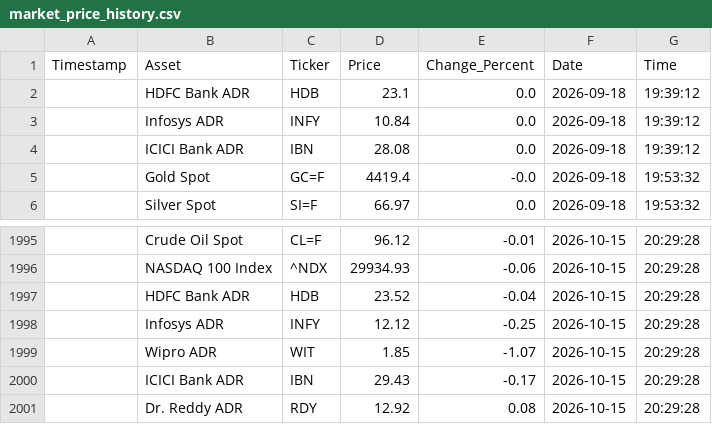
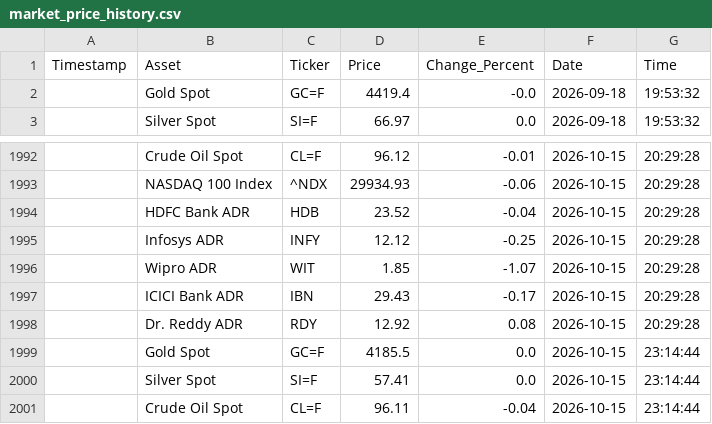
Before and after one commit to bubi001/etf-automated-tracker, a CSV file: market_price_history.csv, drawn as a sheet; only a part is shown, gaps mark what is left out; removed rows and columns are numbered as before the commit, all else as after; the diff names each change by its address in the sheet, - before the commit and + after, or states it on an @@ line.

```diff
--- a/market_price_history.csv
+++ b/market_price_history.csv
-row 2:  | HDFC Bank ADR | HDB | 23.1 | 0.0 | 2026-09-18 | 19:39:12
-row 3:  | Infosys ADR | INFY | 10.84 | 0.0 | 2026-09-18 | 19:39:12
-row 4:  | ICICI Bank ADR | IBN | 28.08 | 0.0 | 2026-09-18 | 19:39:12
+row 1999:  | Gold Spot | GC=F | 4185.5 | 0.0 | 2026-10-15 | 23:14:44
+row 2000:  | Silver Spot | SI=F | 57.41 | 0.0 | 2026-10-15 | 23:14:44
+row 2001:  | Crude Oil Spot | CL=F | 96.11 | -0.04 | 2026-10-15 | 23:14:44
```
